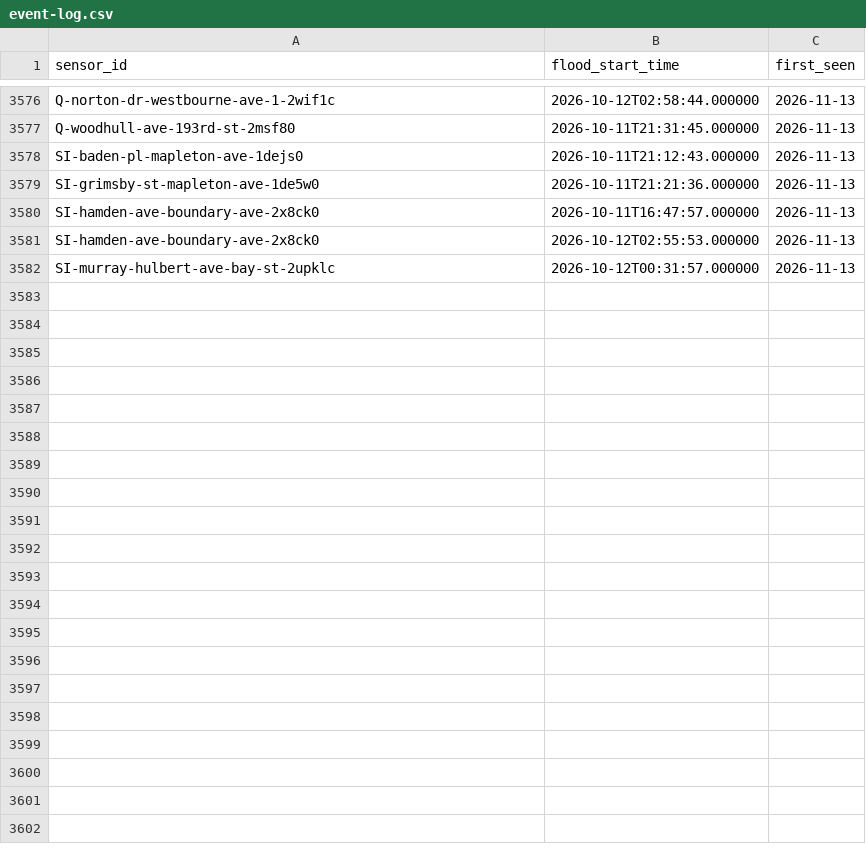
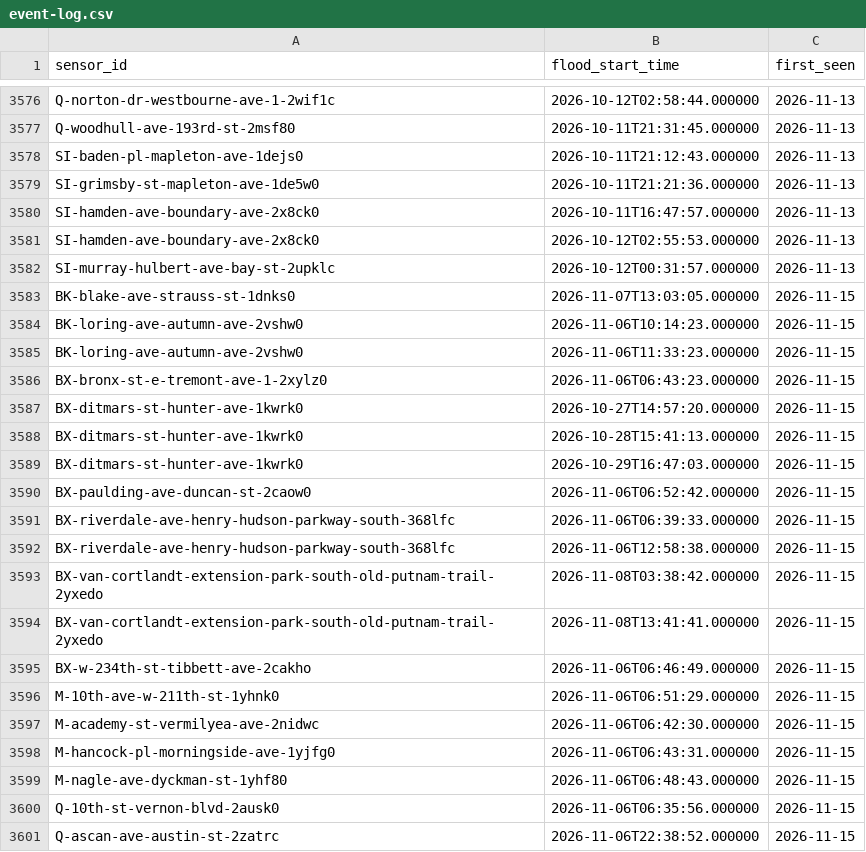
Before and after one commit to mebauer/floodnet-nyc-tutorial, a CSV file: data/event-log.csv, drawn as a sheet; only a part is shown, gaps mark what is left out; the diff covers the shown part only; the diff names each change by its address in the sheet, - before the commit and + after, or states it on an @@ line.

Commit message:
Refresh data and notebooks, new data update

```diff
--- a/data/event-log.csv
+++ b/data/event-log.csv
+row 3583: BK-blake-ave-strauss-st-1dnks0 | 2026-11-07T13:03:05.000000 | 2026-11-15
+row 3584: BK-loring-ave-autumn-ave-2vshw0 | 2026-11-06T10:14:23.000000 | 2026-11-15
+row 3585: BK-loring-ave-autumn-ave-2vshw0 | 2026-11-06T11:33:23.000000 | 2026-11-15
+row 3586: BX-bronx-st-e-tremont-ave-1-2xylz0 | 2026-11-06T06:43:23.000000 | 2026-11-15
+row 3587: BX-ditmars-st-hunter-ave-1kwrk0 | 2026-10-27T14:57:20.000000 | 2026-11-15
+row 3588: BX-ditmars-st-hunter-ave-1kwrk0 | 2026-10-28T15:41:13.000000 | 2026-11-15
+row 3589: BX-ditmars-st-hunter-ave-1kwrk0 | 2026-10-29T16:47:03.000000 | 2026-11-15
+row 3590: BX-paulding-ave-duncan-st-2caow0 | 2026-11-06T06:52:42.000000 | 2026-11-15
+row 3591: BX-riverdale-ave-henry-hudson-parkway-south-368lfc | 2026-11-06T06:39:33.000000 | 2026-11-15
+row 3592: BX-riverdale-ave-henry-hudson-parkway-south-368lfc | 2026-11-06T12:58:38.000000 | 2026-11-15
+row 3593: BX-van-cortlandt-extension-park-south-old-putnam-trail-2yxedo | 2026-11-08T03:38:42.000000 | 2026-11-15
+row 3594: BX-van-cortlandt-extension-park-south-old-putnam-trail-2yxedo | 2026-11-08T13:41:41.000000 | 2026-11-15
+row 3595: BX-w-234th-st-tibbett-ave-2cakho | 2026-11-06T06:46:49.000000 | 2026-11-15
+row 3596: M-10th-ave-w-211th-st-1yhnk0 | 2026-11-06T06:51:29.000000 | 2026-11-15
+row 3597: M-academy-st-vermilyea-ave-2nidwc | 2026-11-06T06:42:30.000000 | 2026-11-15
+row 3598: M-hancock-pl-morningside-ave-1yjfg0 | 2026-11-06T06:43:31.000000 | 2026-11-15
+row 3599: M-nagle-ave-dyckman-st-1yhf80 | 2026-11-06T06:48:43.000000 | 2026-11-15
+row 3600: Q-10th-st-vernon-blvd-2ausk0 | 2026-11-06T06:35:56.000000 | 2026-11-15
+row 3601: Q-ascan-ave-austin-st-2zatrc | 2026-11-06T22:38:52.000000 | 2026-11-15
```
Also changed, not shown: 11 added rows elsewhere in this file, data/sensor-metadata.csv, 11 other files.
